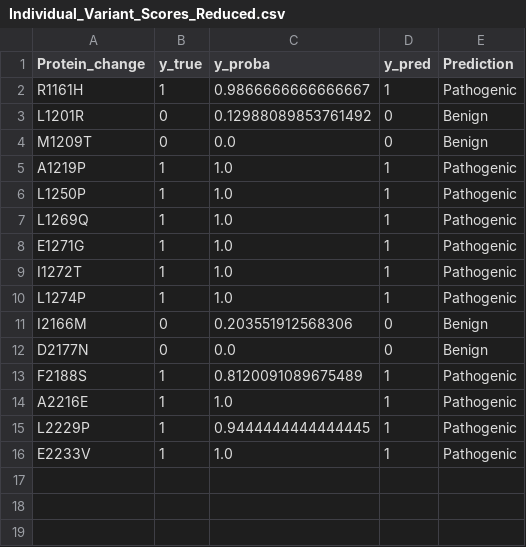
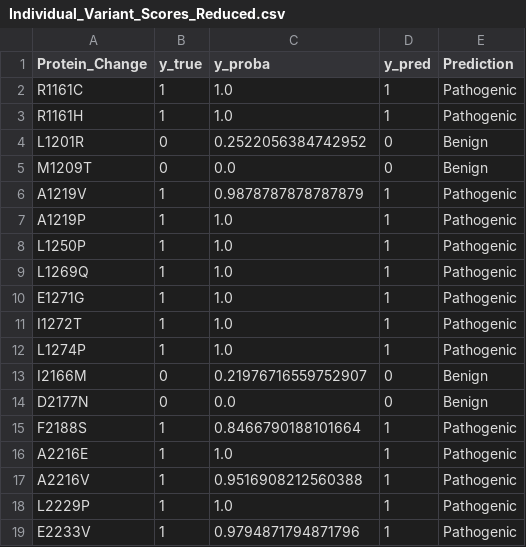
Before and after one commit to VariantPathogenicityLab/ABCA4-RD-PathogenicityModel, a CSV file: Results/Tables/Individual_Variant_Scores_Reduced.csv, drawn as a sheet.

```diff
--- a/Results/Tables/Individual_Variant_Scores_Reduced.csv
+++ b/Results/Tables/Individual_Variant_Scores_Reduced.csv
@@ -1,5 +1,7 @@
-Protein_change,y_true,y_proba,y_pred,Prediction
-R1161H,1,0.9866666666666667,1,Pathogenic
-L1201R,0,0.12988089853761492,0,Benign
+Protein_Change,y_true,y_proba,y_pred,Prediction
+R1161C,1,1.0,1,Pathogenic
+R1161H,1,1.0,1,Pathogenic
+L1201R,0,0.2522056384742952,0,Benign
 M1209T,0,0.0,0,Benign
+A1219V,1,0.9878787878787879,1,Pathogenic
 A1219P,1,1.0,1,Pathogenic
@@ -10,7 +12,8 @@ I1272T,1,1.0,1,Pathogenic
 L1274P,1,1.0,1,Pathogenic
-I2166M,0,0.203551912568306,0,Benign
+I2166M,0,0.21976716559752907,0,Benign
 D2177N,0,0.0,0,Benign
-F2188S,1,0.8120091089675489,1,Pathogenic
+F2188S,1,0.8466790188101664,1,Pathogenic
 A2216E,1,1.0,1,Pathogenic
-L2229P,1,0.9444444444444445,1,Pathogenic
-E2233V,1,1.0,1,Pathogenic
+A2216V,1,0.9516908212560388,1,Pathogenic
+L2229P,1,1.0,1,Pathogenic
+E2233V,1,0.9794871794871796,1,Pathogenic
```
Also changed, not shown: Data/Training/ABCA4_Training_Variants.csv, Results/Tables/Feature_Usage_Full.csv, 40 other files.
